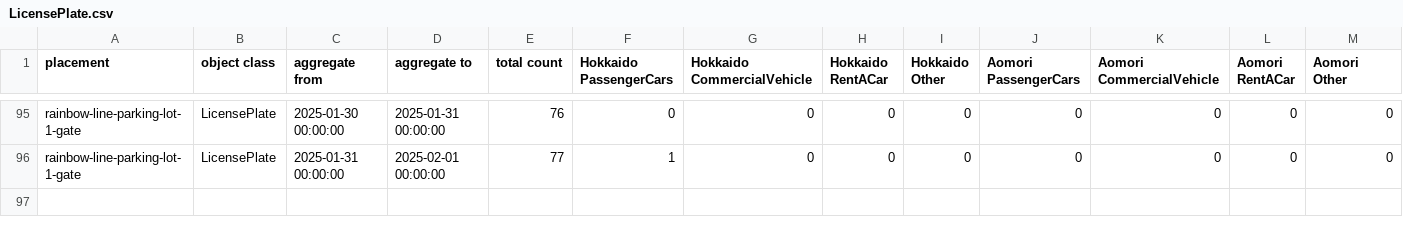
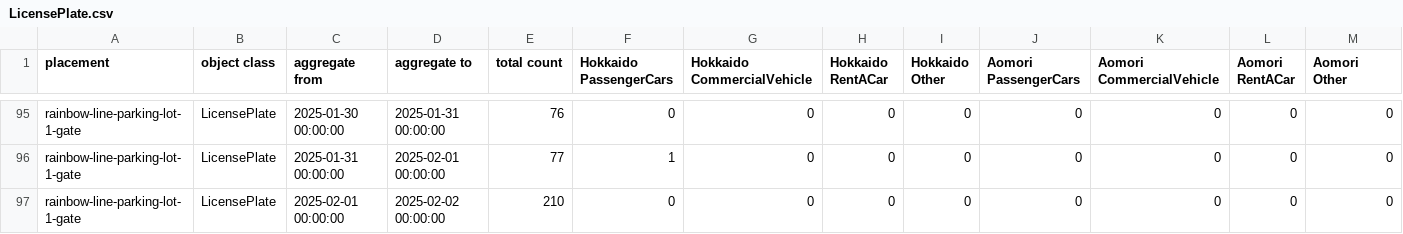
Before and after one commit to haruyuki-16278/fukui-kanko-people-flow-visualization, a CSV file: public/rainbow-line-parking-lot-1-gate/LicensePlate.csv, drawn as a sheet; only a part is shown, gaps mark what is left out; rows hold the shown columns only; the diff names each change by its address in the sheet, - before the commit and + after, or states it on an @@ line.

```diff
--- a/public/rainbow-line-parking-lot-1-gate/LicensePlate.csv
+++ b/public/rainbow-line-parking-lot-1-gate/LicensePlate.csv
+row 97: rainbow-line-parking-lot-1-gate | LicensePlate | 2025-02-01 00:00:00 | 2025-02-02 00:00:00 | 210 | 0 | 0 | 0 | 0 | 0 | 0 | 0 | 0
```
Also changed, not shown: public/fukui-station-east-entrance/Face.csv, public/rainbow-line-parking-lot-1-gate/Face.csv, 5 other files.
